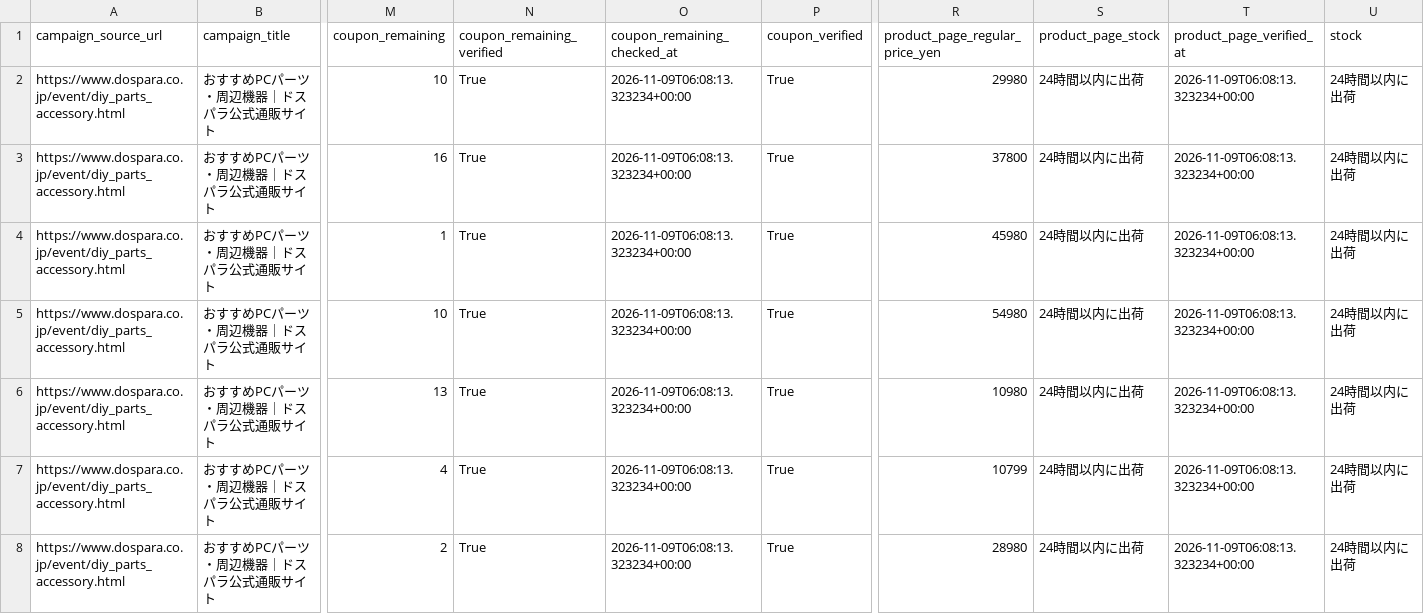
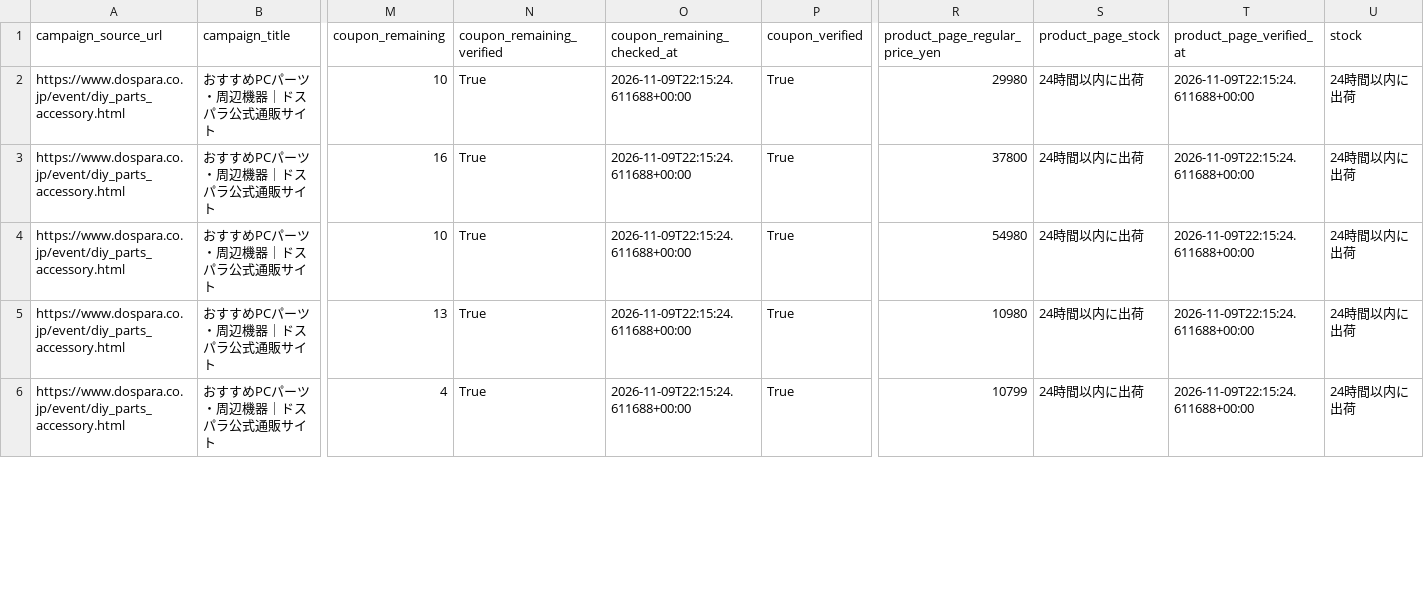
Before and after one commit to chijimi33/Dospara-coupon-price-tool, a CSV file: public/dospara_coupons.csv, drawn as a sheet; only a part is shown, gaps mark what is left out; removed rows and columns are numbered as before the commit, all else as after; rows hold the shown columns only; the diff covers the shown part only; the diff names each change by its address in the sheet, - before the commit and + after, or states it on an @@ line.

```diff
--- a/public/dospara_coupons.csv
+++ b/public/dospara_coupons.csv
-O2:O3 (coupon_remaining_checked_at): 2026-11-09T06:08:13.323234+00:00
+O2:O3 (coupon_remaining_checked_at): 2026-11-09T22:15:24.611688+00:00
-T2:T3 (product_page_verified_at): 2026-11-09T06:08:13.323234+00:00
+T2:T3 (product_page_verified_at): 2026-11-09T22:15:24.611688+00:00
-row 4: https://www.dospara.co.jp/event/diy_parts_accessory.html | おすすめPCパーツ・周辺機器｜ドスパラ公式通販サイト | 1 | True | 2026-11-09T06:08:13.323234+00:00 | True | 45980 | 24時間以内に出荷 | 2026-11-09T06:08:13.323234+00:00 | 24時間以内に出荷
-O4:O6 (coupon_remaining_checked_at): 2026-11-09T06:08:13.323234+00:00
+O4:O6 (coupon_remaining_checked_at): 2026-11-09T22:15:24.611688+00:00
-T4:T6 (product_page_verified_at): 2026-11-09T06:08:13.323234+00:00
+T4:T6 (product_page_verified_at): 2026-11-09T22:15:24.611688+00:00
-row 8: https://www.dospara.co.jp/event/diy_parts_accessory.html | おすすめPCパーツ・周辺機器｜ドスパラ公式通販サイト | 2 | True | 2026-11-09T06:08:13.323234+00:00 | True | 28980 | 24時間以内に出荷 | 2026-11-09T06:08:13.323234+00:00 | 24時間以内に出荷
```
Also changed, not shown: 1 removed row and 43 edited cells elsewhere in this file, 2 other files.
